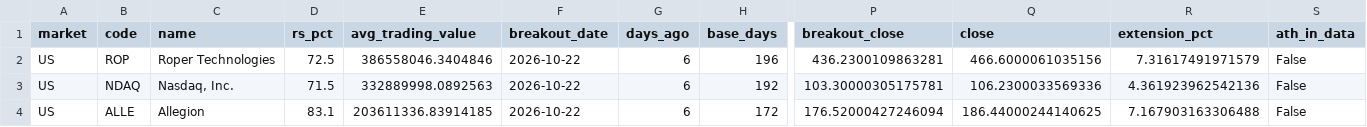
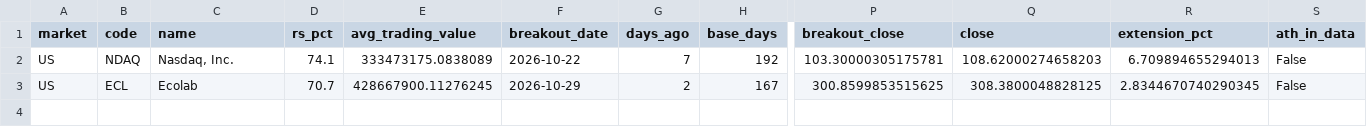
Before and after one commit to gatbatanic-eng/sepa-screener, a CSV file: output/longbase/longbase_us.csv, drawn as a sheet; only a part is shown, gaps mark what is left out; removed rows and columns are numbered as before the commit, all else as after; rows hold the shown columns only; the diff names each change by its address in the sheet, - before the commit and + after, or states it on an @@ line.

```diff
--- a/output/longbase/longbase_us.csv
+++ b/output/longbase/longbase_us.csv
-row 2: US | ROP | Roper Technologies | 72.5 | 386558046.3404846 | 2026-10-22 | 6 | 196 | 436.2300109863281 | 466.6000061035156 | 7.31617491971579 | False
-D2 (rs_pct): 71.5
+D2 (rs_pct): 74.1
-E2 (avg_trading_value): 332889998.0892563
+E2 (avg_trading_value): 333473175.0838089
-G2 (days_ago): 6
+G2 (days_ago): 7
-Q2 (close): 106.2300033569336
+Q2 (close): 108.62000274658203
-R2 (extension_pct): 4.361923962542136
+R2 (extension_pct): 6.709894655294013
-row 4: US | ALLE | Allegion | 83.1 | 203611336.83914185 | 2026-10-22 | 6 | 172 | 176.52000427246094 | 186.44000244140625 | 7.167903163306488 | False
+row 3: US | ECL | Ecolab | 70.7 | 428667900.11276245 | 2026-10-29 | 2 | 167 | 300.8599853515625 | 308.3800048828125 | 2.8344670740290345 | False
```
Also changed, not shown: 2 other files.
